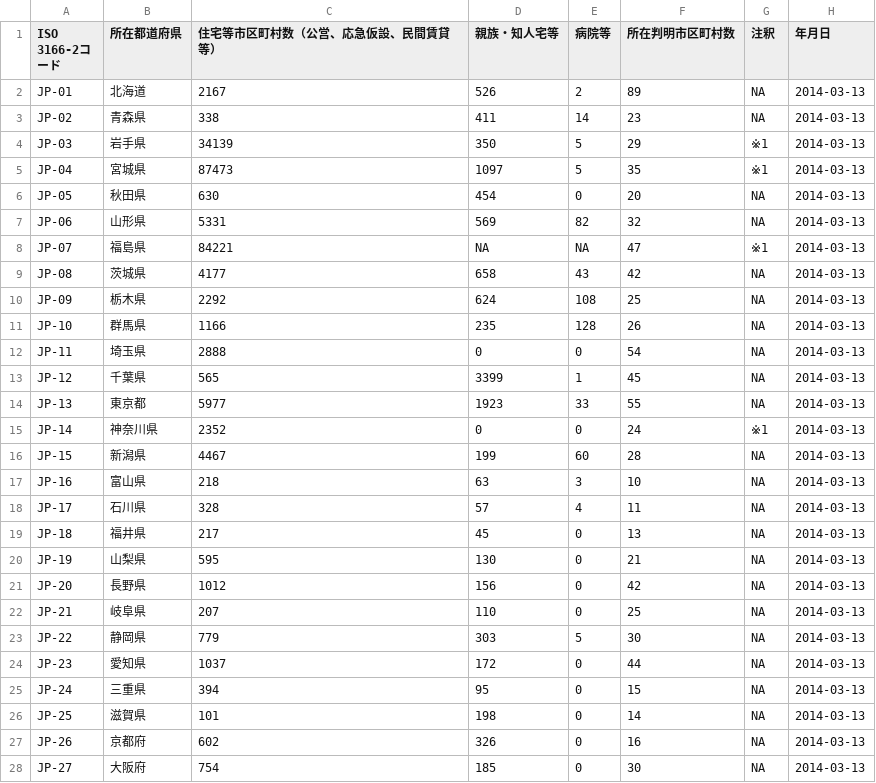
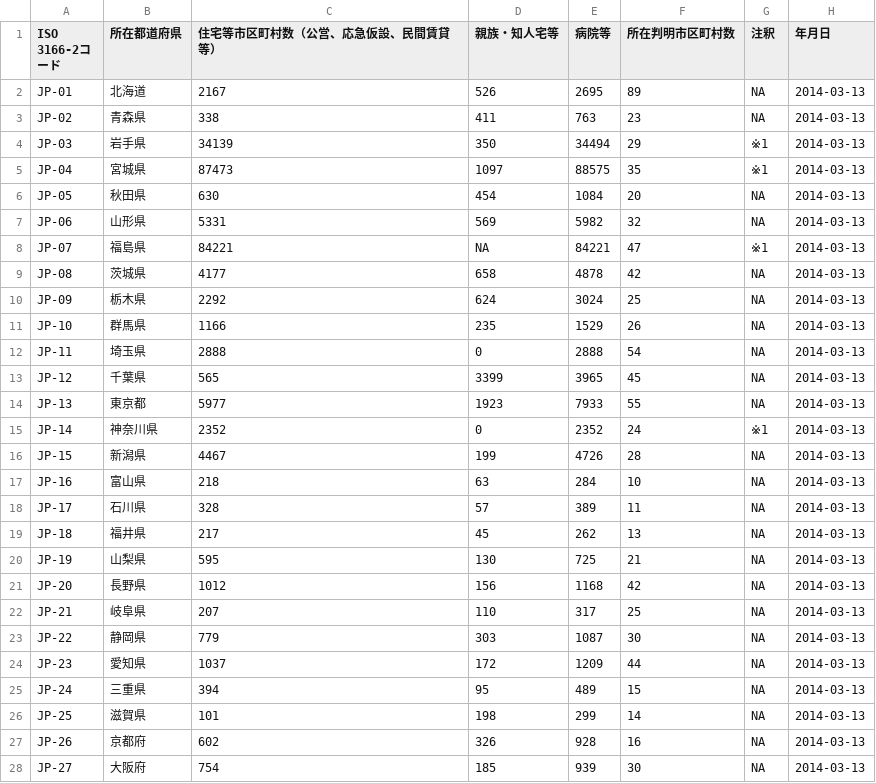
Before and after one commit to hhtyo/evacuees-by-prefecture, a CSV file: data/csv/evacuees-by-prefecture-2014-03-13.csv, drawn as a sheet; only a part is shown; the diff covers the shown part only.

```diff
--- a/data/csv/evacuees-by-prefecture-2014-03-13.csv
+++ b/data/csv/evacuees-by-prefecture-2014-03-13.csv
@@ -1,28 +1,28 @@
 ISO 3166-2コード,所在都道府県,住宅等市区町村数（公営、応急仮設、民間賃貸等）,親族・知人宅等,病院等,所在判明市区町村数,注釈,年月日
-JP-01,北海道,2167,526,2,89,NA,2014-03-13
-JP-02,青森県,338,411,14,23,NA,2014-03-13
-JP-03,岩手県,34139,350,5,29,※1,2014-03-13
-JP-04,宮城県,87473,1097,5,35,※1,2014-03-13
-JP-05,秋田県,630,454,0,20,NA,2014-03-13
-JP-06,山形県,5331,569,82,32,NA,2014-03-13
-JP-07,福島県,84221,NA,NA,47,※1,2014-03-13
-JP-08,茨城県,4177,658,43,42,NA,2014-03-13
-JP-09,栃木県,2292,624,108,25,NA,2014-03-13
-JP-10,群馬県,1166,235,128,26,NA,2014-03-13
-JP-11,埼玉県,2888,0,0,54,NA,2014-03-13
-JP-12,千葉県,565,3399,1,45,NA,2014-03-13
-JP-13,東京都,5977,1923,33,55,NA,2014-03-13
-JP-14,神奈川県,2352,0,0,24,※1,2014-03-13
-JP-15,新潟県,4467,199,60,28,NA,2014-03-13
-JP-16,富山県,218,63,3,10,NA,2014-03-13
-JP-17,石川県,328,57,4,11,NA,2014-03-13
-JP-18,福井県,217,45,0,13,NA,2014-03-13
-JP-19,山梨県,595,130,0,21,NA,2014-03-13
-JP-20,長野県,1012,156,0,42,NA,2014-03-13
-JP-21,岐阜県,207,110,0,25,NA,2014-03-13
-JP-22,静岡県,779,303,5,30,NA,2014-03-13
-JP-23,愛知県,1037,172,0,44,NA,2014-03-13
-JP-24,三重県,394,95,0,15,NA,2014-03-13
-JP-25,滋賀県,101,198,0,14,NA,2014-03-13
-JP-26,京都府,602,326,0,16,NA,2014-03-13
-JP-27,大阪府,754,185,0,30,NA,2014-03-13
+JP-01,北海道,2167,526,2695,89,NA,2014-03-13
+JP-02,青森県,338,411,763,23,NA,2014-03-13
+JP-03,岩手県,34139,350,34494,29,※1,2014-03-13
+JP-04,宮城県,87473,1097,88575,35,※1,2014-03-13
+JP-05,秋田県,630,454,1084,20,NA,2014-03-13
+JP-06,山形県,5331,569,5982,32,NA,2014-03-13
+JP-07,福島県,84221,NA,84221,47,※1,2014-03-13
+JP-08,茨城県,4177,658,4878,42,NA,2014-03-13
+JP-09,栃木県,2292,624,3024,25,NA,2014-03-13
+JP-10,群馬県,1166,235,1529,26,NA,2014-03-13
+JP-11,埼玉県,2888,0,2888,54,NA,2014-03-13
+JP-12,千葉県,565,3399,3965,45,NA,2014-03-13
+JP-13,東京都,5977,1923,7933,55,NA,2014-03-13
+JP-14,神奈川県,2352,0,2352,24,※1,2014-03-13
+JP-15,新潟県,4467,199,4726,28,NA,2014-03-13
+JP-16,富山県,218,63,284,10,NA,2014-03-13
+JP-17,石川県,328,57,389,11,NA,2014-03-13
+JP-18,福井県,217,45,262,13,NA,2014-03-13
+JP-19,山梨県,595,130,725,21,NA,2014-03-13
+JP-20,長野県,1012,156,1168,42,NA,2014-03-13
+JP-21,岐阜県,207,110,317,25,NA,2014-03-13
+JP-22,静岡県,779,303,1087,30,NA,2014-03-13
+JP-23,愛知県,1037,172,1209,44,NA,2014-03-13
+JP-24,三重県,394,95,489,15,NA,2014-03-13
+JP-25,滋賀県,101,198,299,14,NA,2014-03-13
+JP-26,京都府,602,326,928,16,NA,2014-03-13
+JP-27,大阪府,754,185,939,30,NA,2014-03-13
```
Also changed, not shown: 20 edited cells elsewhere in this file, data/csv/evacuees-by-prefecture-2011-08-11.csv, data/csv/evacuees-by-prefecture-2011-09-08.csv, 21 other files.
